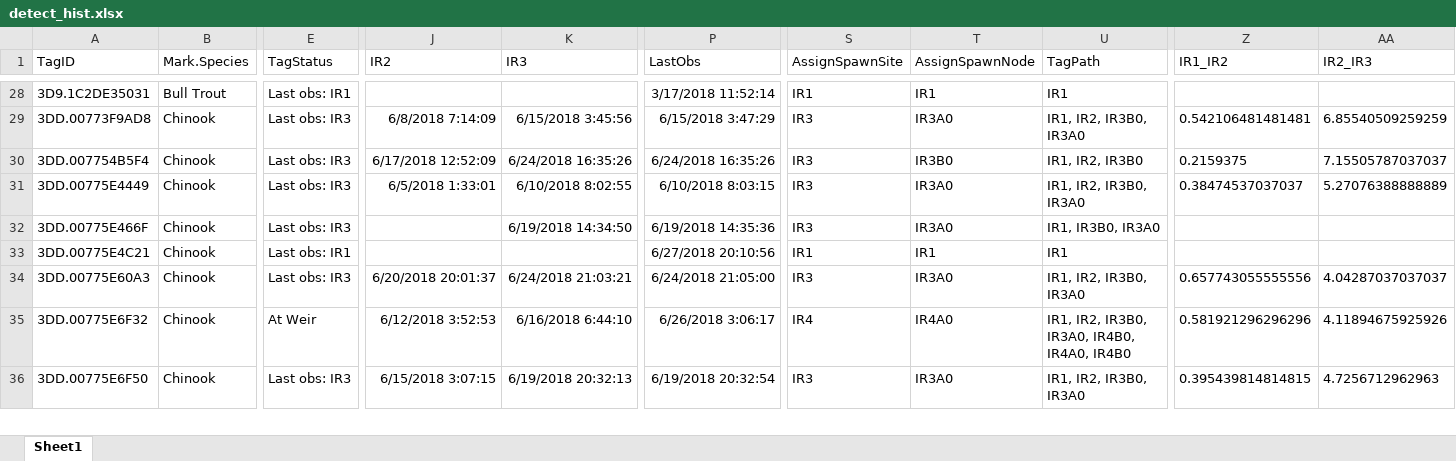
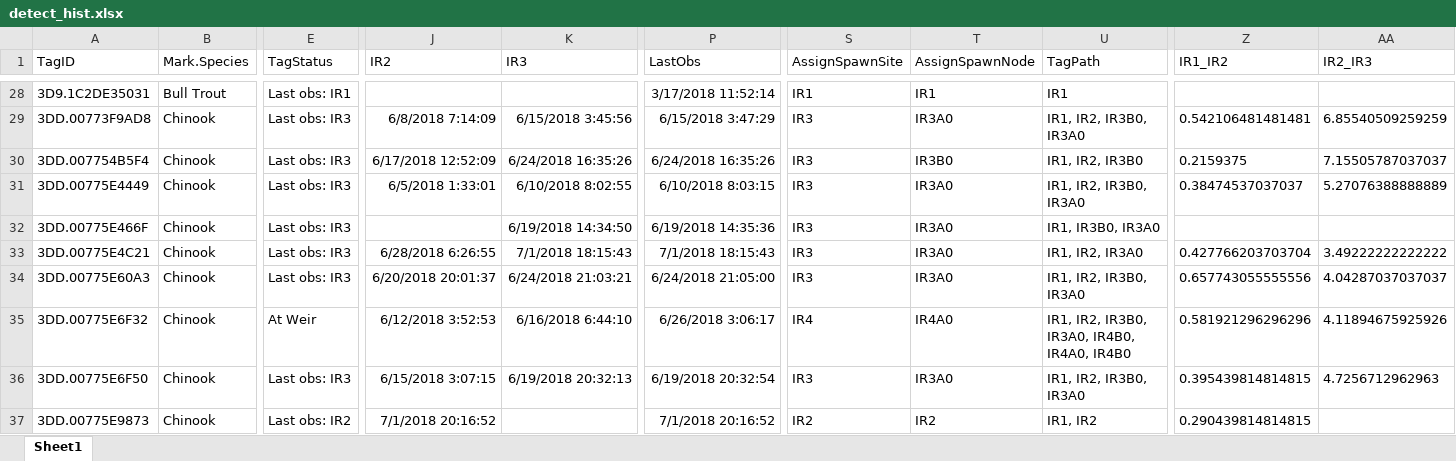
Before and after one commit to ryankinzer/Imnaha_PITtracking, an Excel workbook: data/detect_hist.xlsx, sheet Sheet1, drawn as a sheet; only a part is shown, gaps mark what is left out; values as stored, in another font and other column widths than the file's, no borders; rows hold the shown columns only; the diff covers the shown part only; the diff names each change by its address in the sheet, - before the commit and + after, or states it on an @@ line.

```diff
--- a/data/detect_hist.xlsx (sheet Sheet1)
+++ b/data/detect_hist.xlsx (sheet Sheet1)
-E33 (TagStatus): Last obs: IR1
+E33 (TagStatus): Last obs: IR3
-J33 (IR2): (empty)
+J33 (IR2): 6/28/2018 6:26:55
-K33 (IR3): (empty)
+K33 (IR3): 7/1/2018 18:15:43
-P33 (LastObs): 6/27/2018 20:10:56
+P33 (LastObs): 7/1/2018 18:15:43
-S33 (AssignSpawnSite): IR1
+S33 (AssignSpawnSite): IR3
-T33 (AssignSpawnNode): IR1
+T33 (AssignSpawnNode): IR3A0
-U33 (TagPath): IR1
+U33 (TagPath): IR1, IR2, IR3A0
-Z33 (IR1_IR2): (empty)
+Z33 (IR1_IR2): 0.427766203703704
-AA33 (IR2_IR3): (empty)
+AA33 (IR2_IR3): 3.49222222222222
+row 37: 3DD.00775E9873 | Chinook | Last obs: IR2 | 7/1/2018 20:16:52 |  | 7/1/2018 20:16:52 | IR2 | IR2 | IR1, IR2 | 0.290439814814815
```
Also changed, not shown: 4 added rows and 463 edited cells elsewhere in this sheet, 5 other files.
